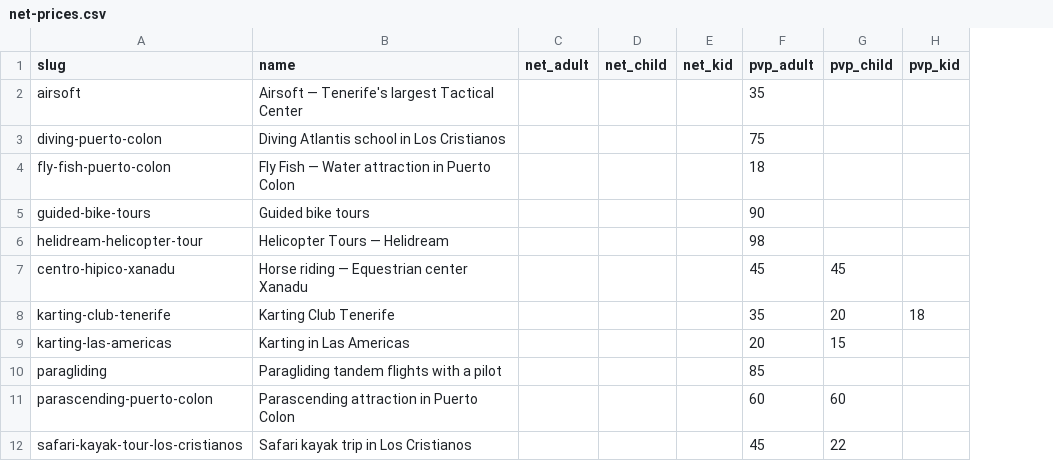
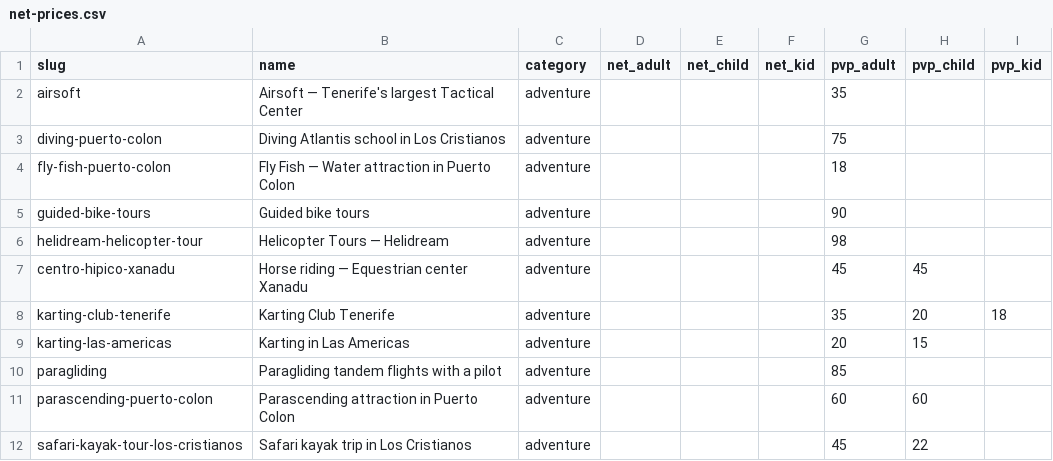
Before and after one commit to forrestburnsbooking-max/tenerify, a CSV file: data/net-prices.csv, drawn as a sheet; only a part is shown; the diff names each change by its address in the sheet, - before the commit and + after, or states it on an @@ line.

Commit message:
Add supplier booking phones, net/PVP price tracking, and operator-assignment legal clause
Adds bookingPhone to tours matched against the partner price list so the
operator notification can surface a direct supplier contact. Adds
netPricing/pvpPricing fields and a sync-prices script to keep margins in
sync with data/net-prices.csv. Clarifies in the legal terms that buggy/quad
operators may be assigned based on availability.

```diff
--- a/data/net-prices.csv
+++ b/data/net-prices.csv
+column C (category), rows 2-12: all adventure
```
Also changed, not shown: 7 other files.
